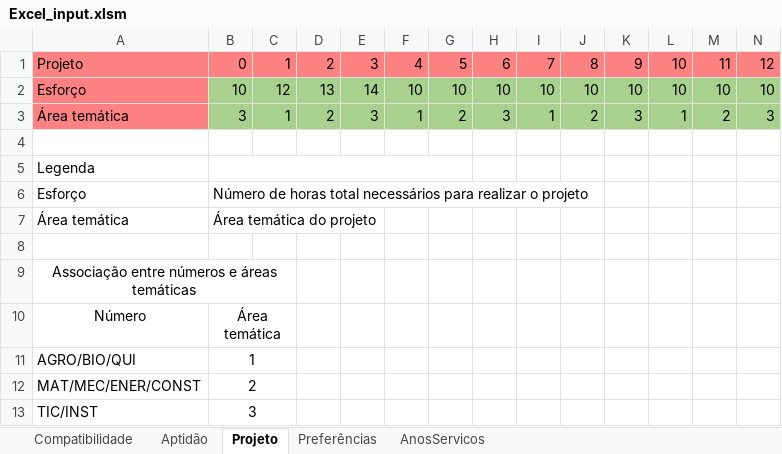
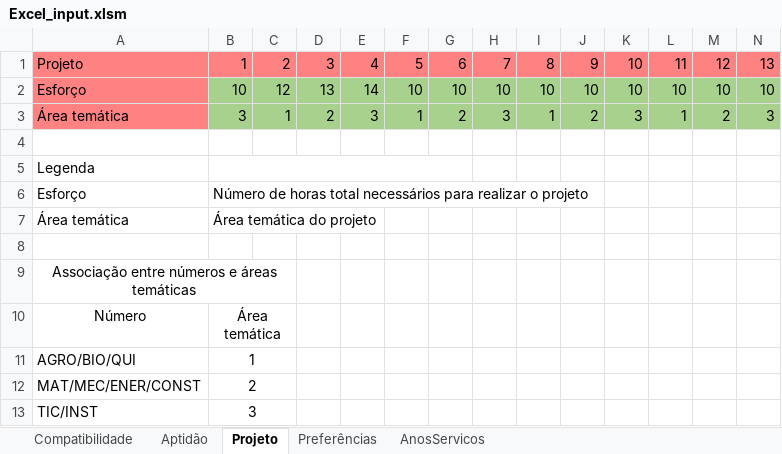
Before and after one commit to El-Banderas/Alocacao_ANI_Prototipo, an Excel workbook: input/Excel_input.xlsm, sheet Projeto, drawn as a sheet; only a part is shown; values as stored, in another font and other column widths than the file's, no borders; the diff covers the shown part only; the diff names each change by its address in the sheet, - before the commit and + after, or states it on an @@ line.

```diff
--- a/input/Excel_input.xlsm (sheet Projeto)
+++ b/input/Excel_input.xlsm (sheet Projeto)
-B1: 0
+B1: 1
-C1: 1
+C1: 2
-D1: 2
+D1: 3
-E1: 3
+E1: 4
-F1: 4
+F1: 5
-G1: 5
+G1: 6
-H1: 6
+H1: 7
-I1: 7
+I1: 8
-J1: 8
+J1: 9
-K1: 9
+K1: 10
-L1: 10
+L1: 11
-M1: 11
+M1: 12
-N1: 12
+N1: 13
```
Also changed, not shown: 7 edited cells elsewhere in this sheet, sheet AnosServicos, sheet Compatibilidade, sheet Preferências, output/output.xlsx, 3 other files.
